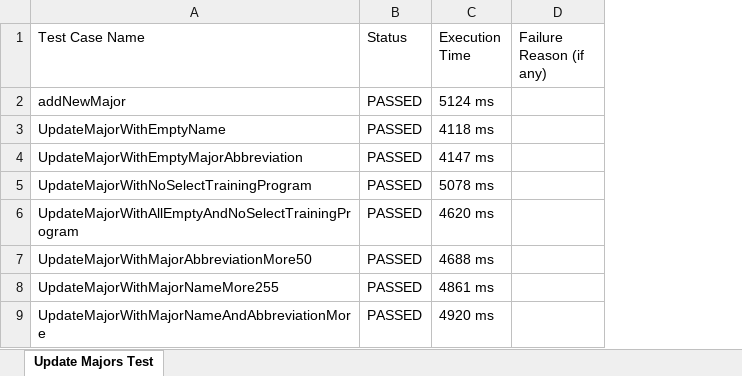
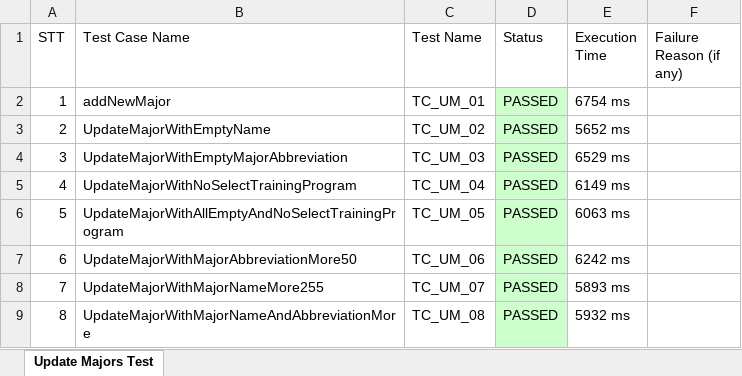
Before and after one commit to NHIIIIIIIIII/VLU_AutoTest, an Excel workbook: ExportExcel/Update Majors Test.xlsx, sheet Update Majors Test, drawn as a sheet; values as stored, in another font and other column widths than the file's, no borders; removed rows and columns are numbered as before the commit, all else as after; the diff names each change by its address in the sheet, - before the commit and + after, or states it on an @@ line.

Commit message:
Update IExcel - Update Excel Export

```diff
--- a/ExportExcel/Update Majors Test.xlsx (sheet Update Majors Test)
+++ b/ExportExcel/Update Majors Test.xlsx (sheet Update Majors Test)
+column A (STT), rows 2-9: 1 | 2 | 3 | 4 | 5 | 6 | 7 | 8
+column C (Test Name), rows 2-9: TC_UM_01 | TC_UM_02 | TC_UM_03 | TC_UM_04 | TC_UM_05 | TC_UM_06 | TC_UM_07 | TC_UM_08
-column C (Execution Time), rows 2-9: 5124 ms | 4118 ms | 4147 ms | 5078 ms | 4620 ms | 4688 ms | 4861 ms | 4920 ms
+column E (Execution Time), rows 2-9: 6754 ms | 5652 ms | 6529 ms | 6149 ms | 6063 ms | 6242 ms | 5893 ms | 5932 ms
-D2:D9 fill: none
+D2:D9 fill: #CCFFCC
```
Also changed, not shown: ExportExcel/Add Academic Degrees Test.xlsx, ExportExcel/Add Majors Test.xlsx, 7 other files.
